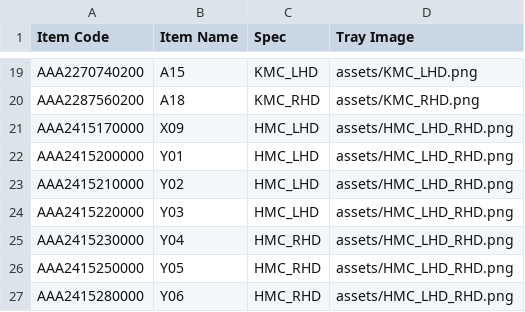
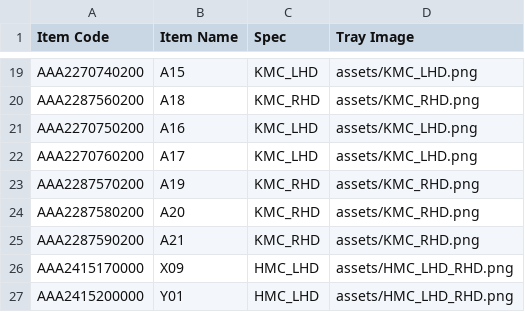
Before and after one commit to KMTechn/Instpection_worker, a CSV file: assets/Item.csv, drawn as a sheet; only a part is shown, gaps mark what is left out; the shorter side is filled out with more unchanged rows; the diff names each change by its address in the sheet, - before the commit and + after, or states it on an @@ line.

```diff
--- a/assets/Item.csv
+++ b/assets/Item.csv
+row 21: AAA2270750200 | A16 | KMC_LHD | assets/KMC_LHD.png
+row 22: AAA2270760200 | A17 | KMC_LHD | assets/KMC_LHD.png
+row 23: AAA2287570200 | A19 | KMC_RHD | assets/KMC_RHD.png
+row 24: AAA2287580200 | A20 | KMC_RHD | assets/KMC_RHD.png
+row 25: AAA2287590200 | A21 | KMC_RHD | assets/KMC_RHD.png
```
Also changed, not shown: 2 other files.
